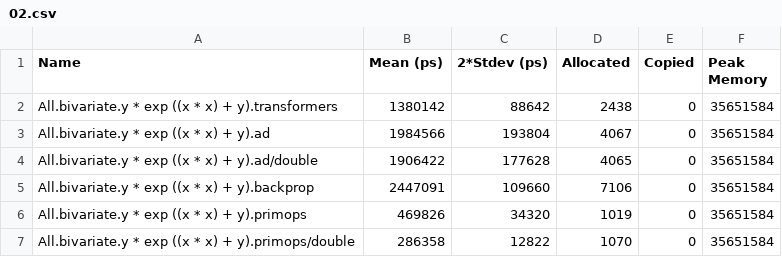
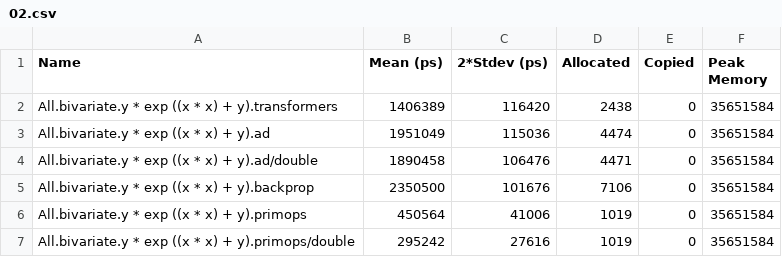
Before and after one commit to konn/ad-delcont-primop, a CSV file: bench-results/bivariate/02.csv, drawn as a sheet.

```diff
--- a/bench-results/bivariate/02.csv
+++ b/bench-results/bivariate/02.csv
@@ -1,7 +1,7 @@
 Name,Mean (ps),2*Stdev (ps),Allocated,Copied,Peak Memory
-All.bivariate.y * exp ((x * x) + y).transformers,1380142,88642,2438,0,35651584
-All.bivariate.y * exp ((x * x) + y).ad,1984566,193804,4067,0,35651584
-All.bivariate.y * exp ((x * x) + y).ad/double,1906422,177628,4065,0,35651584
-All.bivariate.y * exp ((x * x) + y).backprop,2447091,109660,7106,0,35651584
-All.bivariate.y * exp ((x * x) + y).primops,469826,34320,1019,0,35651584
-All.bivariate.y * exp ((x * x) + y).primops/double,286358,12822,1070,0,35651584
+All.bivariate.y * exp ((x * x) + y).transformers,1406389,116420,2438,0,35651584
+All.bivariate.y * exp ((x * x) + y).ad,1951049,115036,4474,0,35651584
+All.bivariate.y * exp ((x * x) + y).ad/double,1890458,106476,4471,0,35651584
+All.bivariate.y * exp ((x * x) + y).backprop,2350500,101676,7106,0,35651584
+All.bivariate.y * exp ((x * x) + y).primops,450564,41006,1019,0,35651584
+All.bivariate.y * exp ((x * x) + y).primops/double,295242,27616,1019,0,35651584
```
Also changed, not shown: bench-results/4-ary/00.csv, bench-results/4-ary/01.csv, 28 other files.
